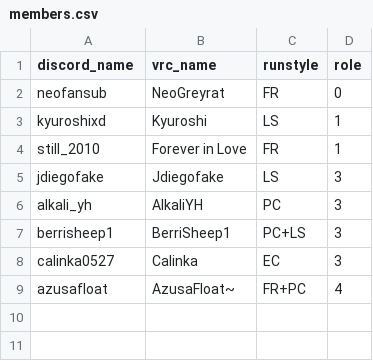
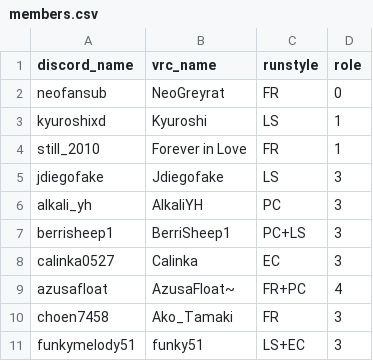
Before and after one commit to urs-vrc/teamdb, a CSV file: teams/active/Asc/members.csv, drawn as a sheet.

Commit message:
New members of Ascella

```diff
--- a/teams/active/Asc/members.csv
+++ b/teams/active/Asc/members.csv
@@ -9 +9,3 @@ calinka0527,Calinka,EC,3
 azusafloat,AzusaFloat~,FR+PC,4
+choen7458,Ako_Tamaki,FR,3
+funkymelody51,funky51,LS+EC,3
```
